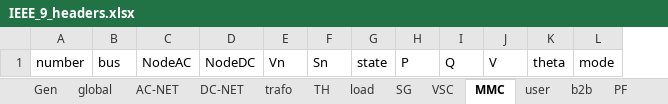
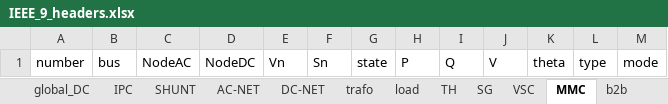
Before and after one commit to iraola/stability_analysis, an Excel workbook: stability_analysis/data/cases/IEEE_9_headers.xlsx, sheet MMC, drawn as a sheet; values as stored, in another font and other column widths than the file's, no borders; the diff names each change by its address in the sheet, - before the commit and + after, or states it on an @@ line.

```diff
--- a/stability_analysis/data/cases/IEEE_9_headers.xlsx (sheet MMC)
+++ b/stability_analysis/data/cases/IEEE_9_headers.xlsx (sheet MMC)
+sheet tab: global_DC
+sheet tab: IPC
+sheet tab: SHUNT
@@ sheet tab order changed: global_DC | IPC | SHUNT | AC-NET | DC-NET | trafo | load | TH | SG | VSC | MMC | b2b @@
+column L, row 1: type
```
Also changed, not shown: sheet b2b.
